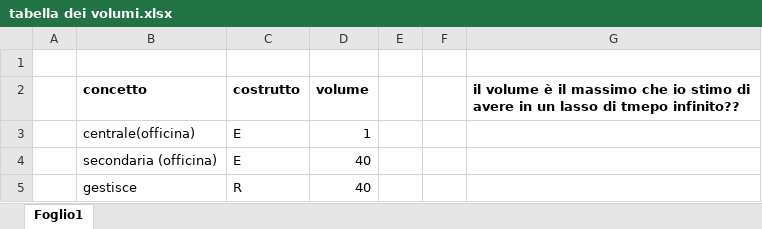
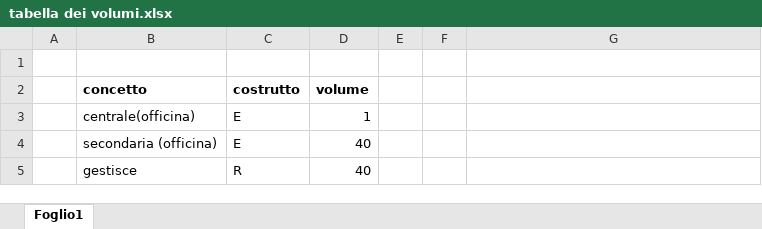
Before and after one commit to ezmi234/elaborato-database, an Excel workbook: tabella dei volumi.xlsx, sheet Foglio1, drawn as a sheet; only a part is shown; values as stored, in another font and other column widths than the file's, no borders; the diff names each change by its address in the sheet, - before the commit and + after, or states it on an @@ line.

```diff
--- a/tabella dei volumi.xlsx (sheet Foglio1)
+++ b/tabella dei volumi.xlsx (sheet Foglio1)
-G2: il volume è il massimo che io stimo di avere in un lasso di tmepo infinito??
+G2: (empty)
```
Also changed, not shown: 2 other files.
